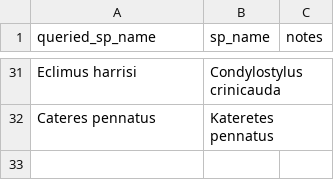
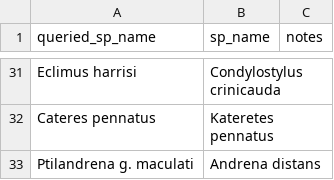
Before and after one commit to efcaguab/nz-species-distributions-and-interactions, a CSV file: data/manual_sp-name_corrections.csv, drawn as a sheet; only a part is shown, gaps mark what is left out; the diff names each change by its address in the sheet, - before the commit and + after, or states it on an @@ line.

Commit message:
An extra species manually corrected

```diff
--- a/data/manual_sp-name_corrections.csv
+++ b/data/manual_sp-name_corrections.csv
+row 33: Ptilandrena g. maculati | Andrena distans
```
